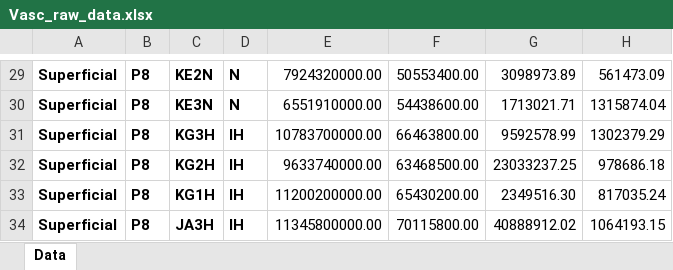
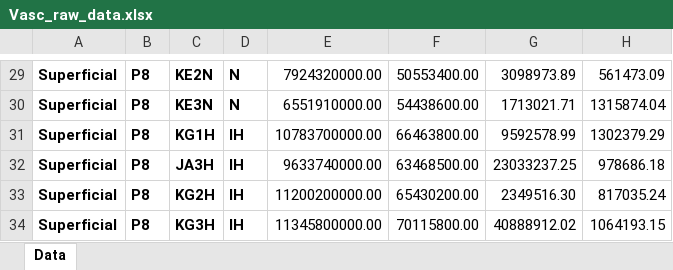
Before and after one commit to agalic-rd/Vasc-AoP, an Excel workbook: data/Vasc_raw_data.xlsx, sheet Data, drawn as a sheet; only a part is shown, gaps mark what is left out; values as stored, in another font and other column widths than the file's, no borders; the diff names each change by its address in the sheet, - before the commit and + after, or states it on an @@ line.

Commit message:
Data Correction

```diff
--- a/data/Vasc_raw_data.xlsx (sheet Data)
+++ b/data/Vasc_raw_data.xlsx (sheet Data)
-C31: KG3H
+C31: KG1H
-C32: KG2H
+C32: JA3H
-C33: KG1H
+C33: KG2H
-C34: JA3H
+C34: KG3H
```
